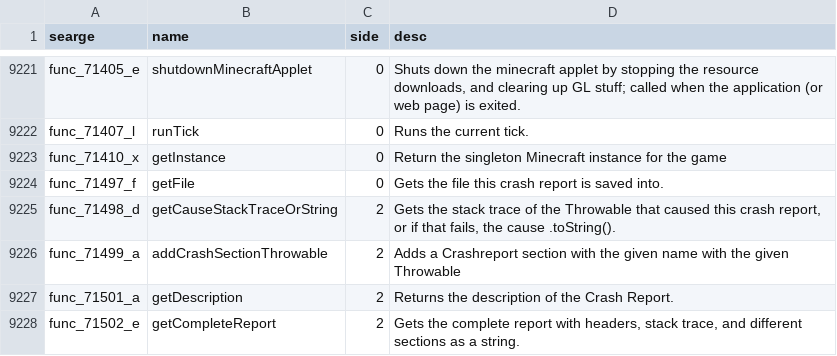
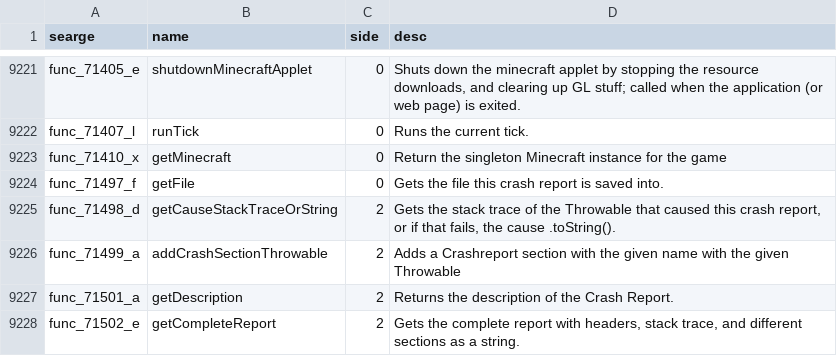
Before and after one commit to jrbudda/Vivecraft_114, a CSV file: mcppatches/mappings/conf/methods.csv, drawn as a sheet; only a part is shown, gaps mark what is left out.

Commit message:
no no no

```diff
--- a/mcppatches/mappings/conf/methods.csv
+++ b/mcppatches/mappings/conf/methods.csv
@@ -9222,3 +9222,3 @@ func_71405_e,shutdownMinecraftApplet,0,"Shuts down the minecraft applet by stopp
 func_71407_l,runTick,0,Runs the current tick.
-func_71410_x,getInstance,0,Return the singleton Minecraft instance for the game
+func_71410_x,getMinecraft,0,Return the singleton Minecraft instance for the game
 func_71497_f,getFile,0,Gets the file this crash report is saved into.
```
